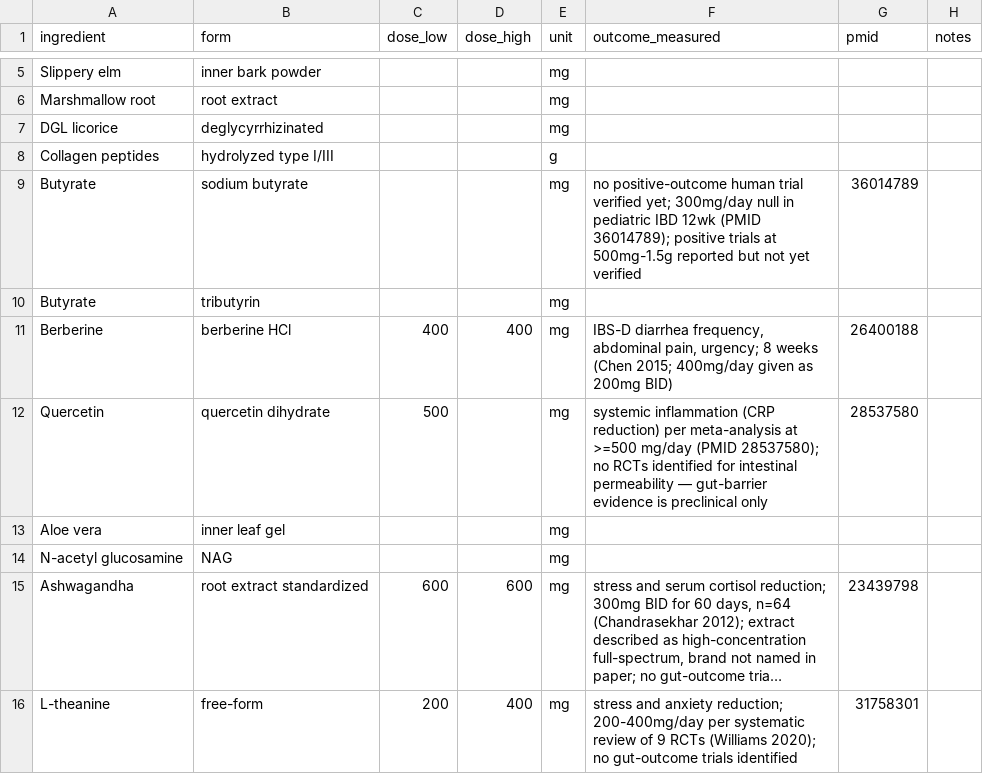
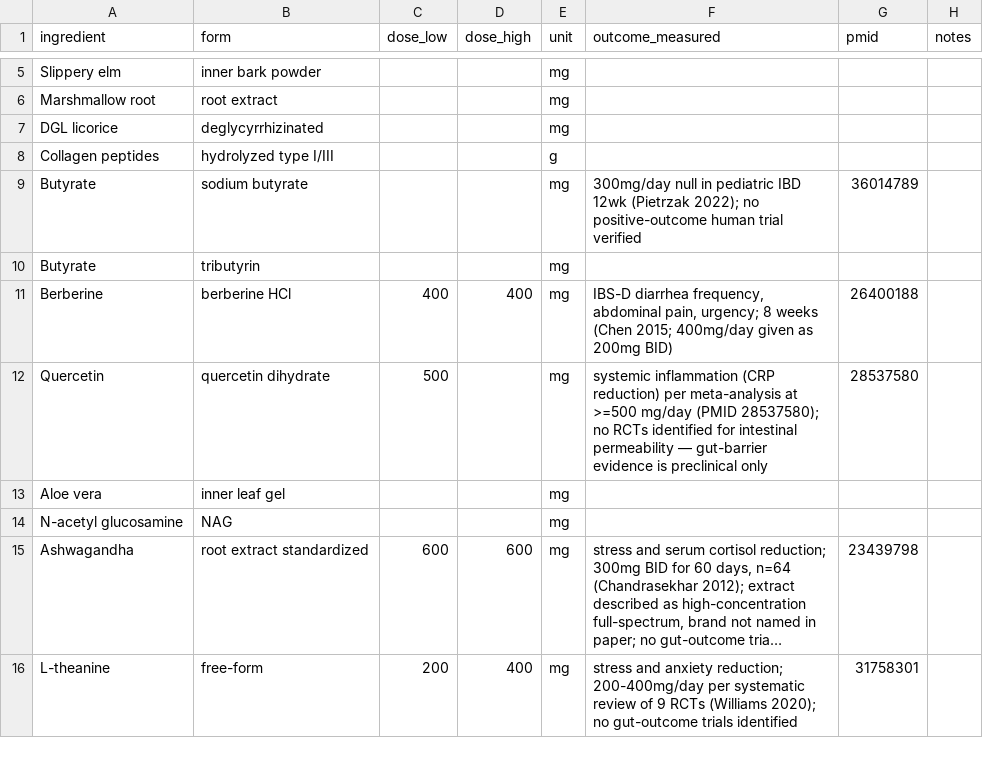
Before and after one commit to RyanPepple/supplement-facts-check, a CSV file: clinical-doses.csv, drawn as a sheet; only a part is shown, gaps mark what is left out; long unchanged cells end in …; the diff names each change by its address in the sheet, - before the commit and + after, or states it on an @@ line.

Commit message:
Fix CSV column count; clean butyrate note

```diff
--- a/clinical-doses.csv
+++ b/clinical-doses.csv
-F9 (outcome_measured): no positive-outcome human trial verified yet; 300mg/day null in pediatric IBD 12wk (PMID 36014789); positive trials at 500mg-1.5g reported but not yet verified
+F9 (outcome_measured): 300mg/day null in pediatric IBD 12wk (Pietrzak 2022); no positive-outcome human trial verified
```
